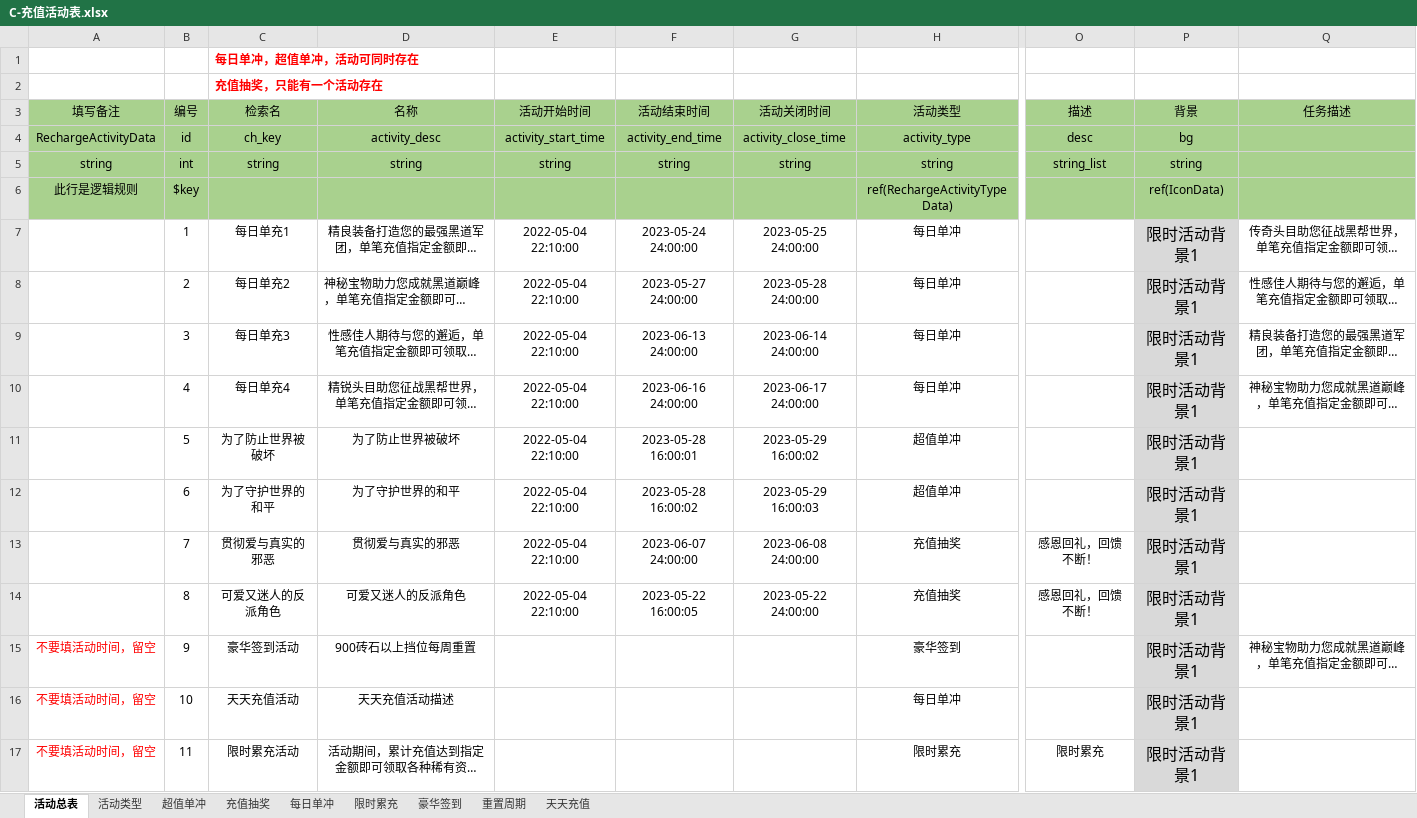
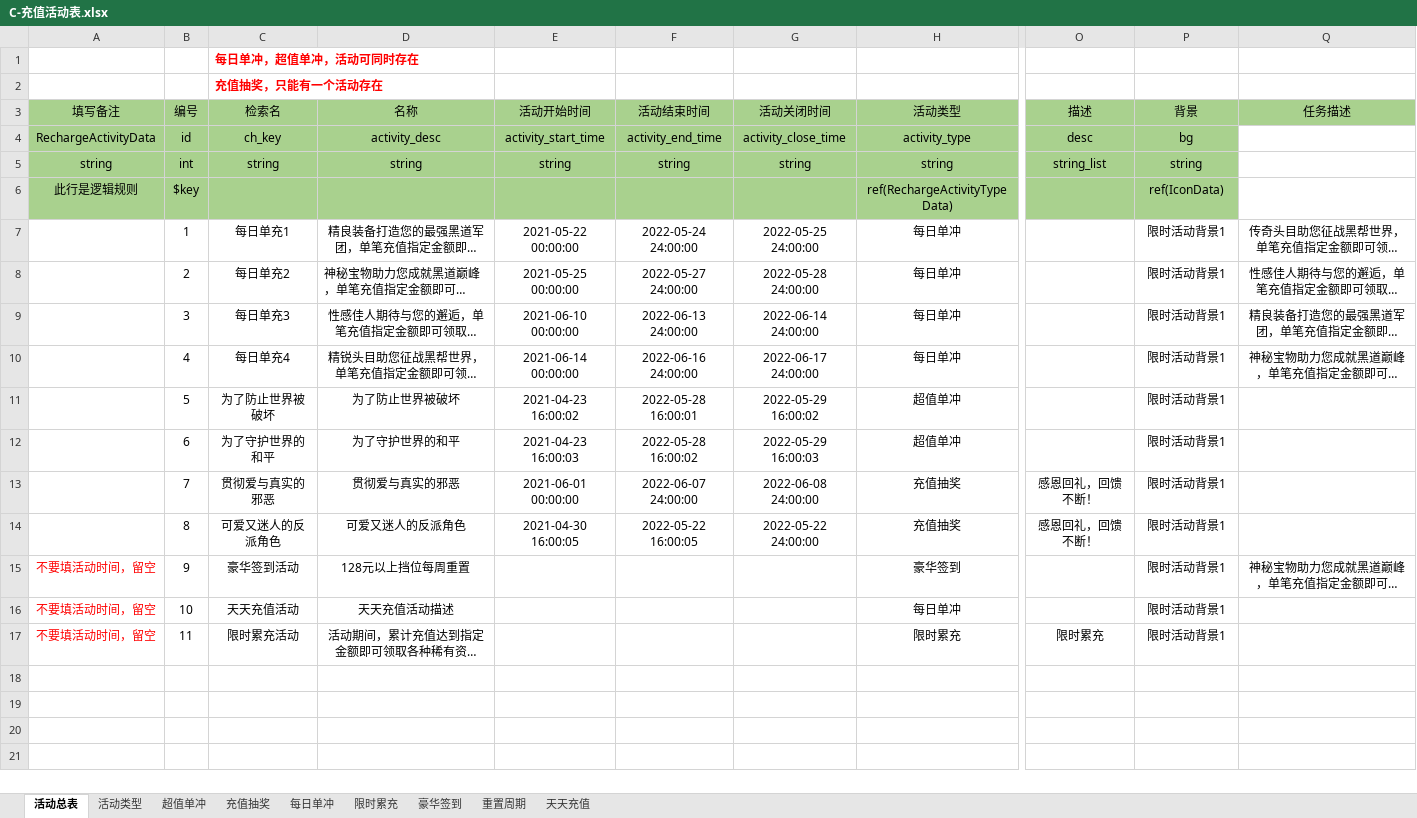
Before and after one commit to linhe-yangxue/uesharedata, an Excel workbook: exceldata/excel/all/C-充值活动表.xlsx, sheet 活动总表, drawn as a sheet; only a part is shown, gaps mark what is left out; long unchanged cells end in …; values as stored, in another font and other column widths than the file's, no borders; the diff names each change by its address in the sheet, - before the commit and + after, or states it on an @@ line.

```diff
--- a/exceldata/excel/all/C-充值活动表.xlsx (sheet 活动总表)
+++ b/exceldata/excel/all/C-充值活动表.xlsx (sheet 活动总表)
-Q4:Q6 fill: #A9D18E
+Q4:Q6 fill: none
-E7 (活动开始时间): 2022-05-04 22:10:00
+E7 (活动开始时间): 2021-05-22 00:00:00
-F7 (活动结束时间): 2023-05-24 24:00:00
+F7 (活动结束时间): 2022-05-24 24:00:00
-G7 (活动关闭时间): 2023-05-25 24:00:00
+G7 (活动关闭时间): 2022-05-25 24:00:00
-P7:P17 fill: #D9D9D9
+P7:P17 fill: none, text size: smaller
-E8 (活动开始时间): 2022-05-04 22:10:00
+E8 (活动开始时间): 2021-05-25 00:00:00
-F8 (活动结束时间): 2023-05-27 24:00:00
+F8 (活动结束时间): 2022-05-27 24:00:00
-G8 (活动关闭时间): 2023-05-28 24:00:00
+G8 (活动关闭时间): 2022-05-28 24:00:00
-E9 (活动开始时间): 2022-05-04 22:10:00
+E9 (活动开始时间): 2021-06-10 00:00:00
-F9 (活动结束时间): 2023-06-13 24:00:00
+F9 (活动结束时间): 2022-06-13 24:00:00
-G9 (活动关闭时间): 2023-06-14 24:00:00
+G9 (活动关闭时间): 2022-06-14 24:00:00
-E10 (活动开始时间): 2022-05-04 22:10:00
+E10 (活动开始时间): 2021-06-14 00:00:00
-F10 (活动结束时间): 2023-06-16 24:00:00
+F10 (活动结束时间): 2022-06-16 24:00:00
-G10 (活动关闭时间): 2023-06-17 24:00:00
+G10 (活动关闭时间): 2022-06-17 24:00:00
-E11 (活动开始时间): 2022-05-04 22:10:00
+E11 (活动开始时间): 2021-04-23 16:00:02
-F11 (活动结束时间): 2023-05-28 16:00:01
+F11 (活动结束时间): 2022-05-28 16:00:01
-G11 (活动关闭时间): 2023-05-29 16:00:02
+G11 (活动关闭时间): 2022-05-29 16:00:02
-E12 (活动开始时间): 2022-05-04 22:10:00
+E12 (活动开始时间): 2021-04-23 16:00:03
-F12 (活动结束时间): 2023-05-28 16:00:02
+F12 (活动结束时间): 2022-05-28 16:00:02
-G12 (活动关闭时间): 2023-05-29 16:00:03
+G12 (活动关闭时间): 2022-05-29 16:00:03
-E13 (活动开始时间): 2022-05-04 22:10:00
+E13 (活动开始时间): 2021-06-01 00:00:00
-F13 (活动结束时间): 2023-06-07 24:00:00
+F13 (活动结束时间): 2022-06-07 24:00:00
-G13 (活动关闭时间): 2023-06-08 24:00:00
+G13 (活动关闭时间): 2022-06-08 24:00:00
-E14 (活动开始时间): 2022-05-04 22:10:00
+E14 (活动开始时间): 2021-04-30 16:00:05
-F14 (活动结束时间): 2023-05-22 16:00:05
+F14 (活动结束时间): 2022-05-22 16:00:05
-G14 (活动关闭时间): 2023-05-22 24:00:00
+G14 (活动关闭时间): 2022-05-22 24:00:00
-D15 (名称): 900砖石以上挡位每周重置
+D15 (名称): 128元以上挡位每周重置
```
Also changed, not shown: sheet 超值单冲, sheet 每日单冲, sheet 豪华签到, sheet 天天充值.
